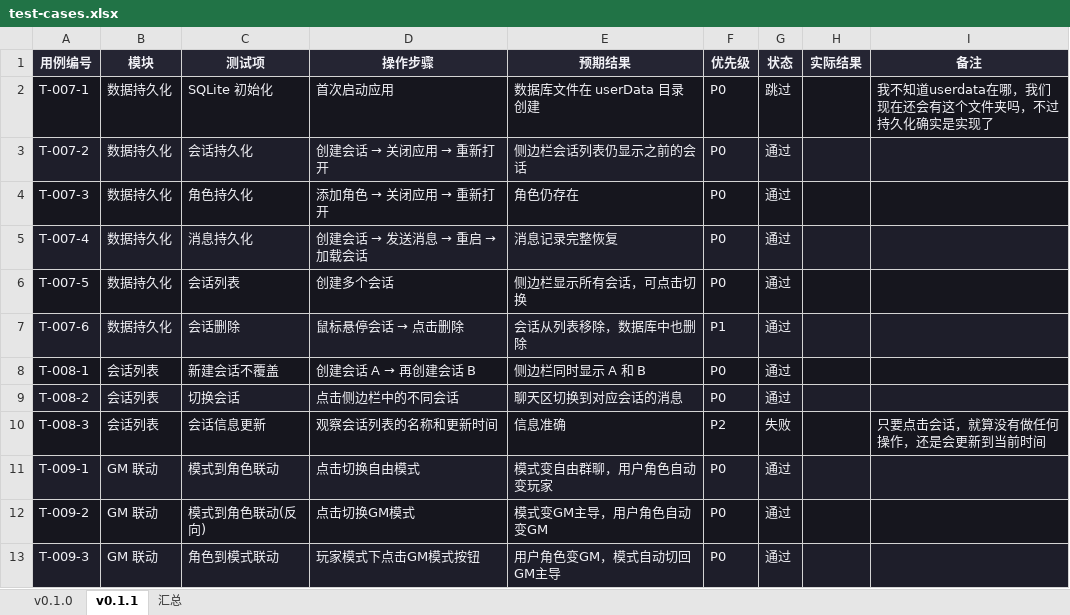
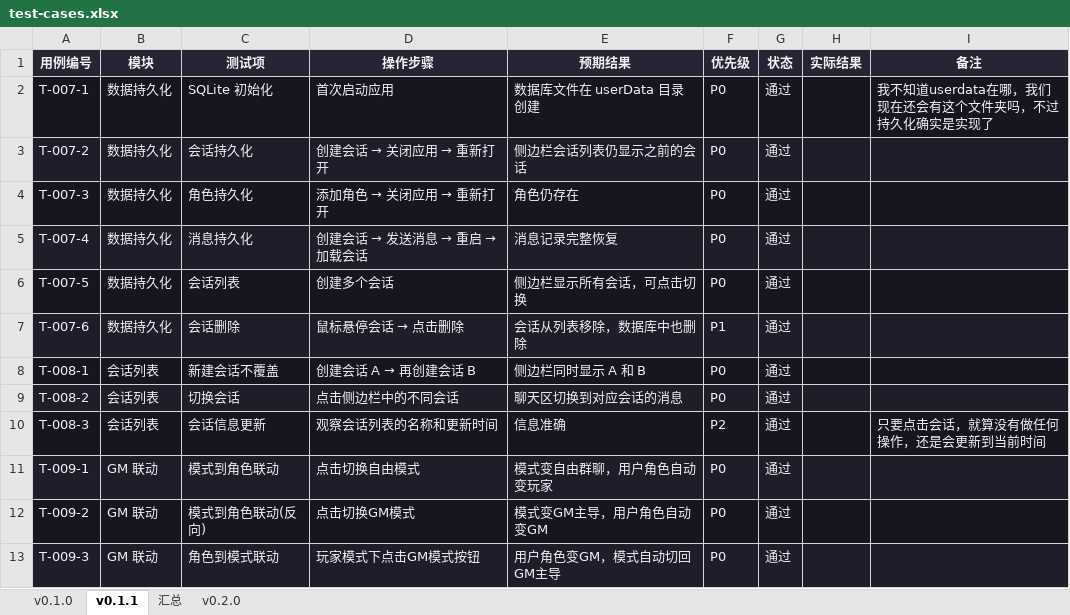
Before and after one commit to onebyter/ai-roleplay, an Excel workbook: docs/test-cases.xlsx, sheet v0.1.1, drawn as a sheet; values as stored, in another font and other column widths than the file's, no borders; the diff names each change by its address in the sheet, - before the commit and + after, or states it on an @@ line.

```diff
--- a/docs/test-cases.xlsx (sheet v0.1.1)
+++ b/docs/test-cases.xlsx (sheet v0.1.1)
+sheet tab: v0.2.0
-G2 (状态): 跳过
+G2 (状态): 通过
-G10 (状态): 失败
+G10 (状态): 通过
```
Also changed, not shown: sheet 汇总, 2 other files.
